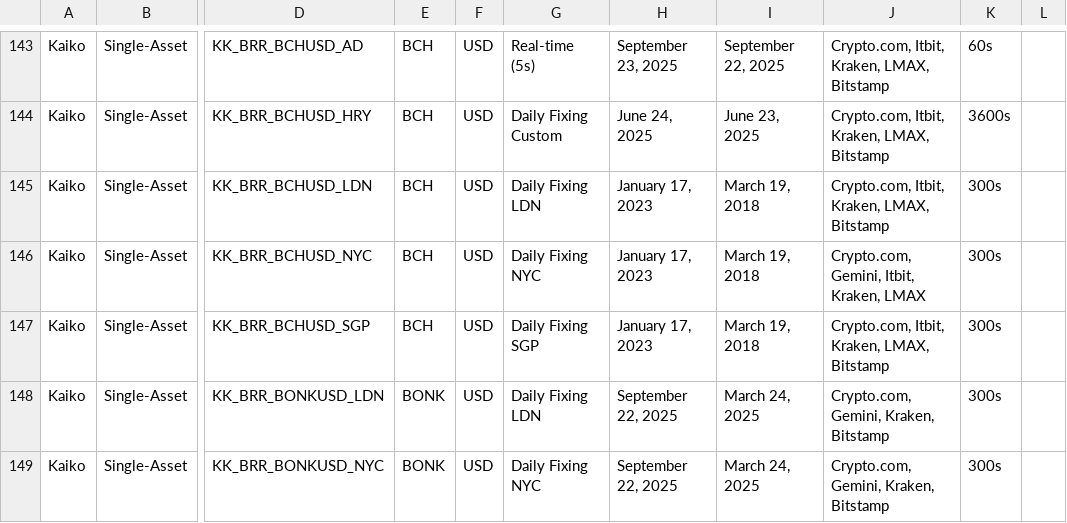
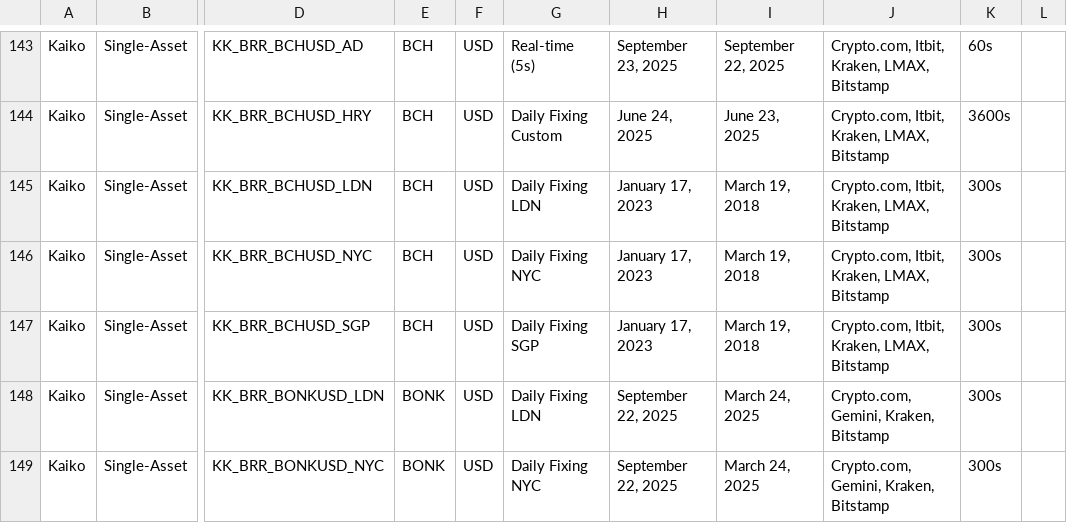
Before and after one commit to rdavill/kaiko_indices_coverage, a CSV file: Reference_Rates_Coverage.csv, drawn as a sheet; only a part is shown, gaps mark what is left out; the diff names each change by its address in the sheet, - before the commit and + after, or states it on an @@ line.

```diff
--- a/Reference_Rates_Coverage.csv
+++ b/Reference_Rates_Coverage.csv
-J146: Crypto.com, Gemini, Itbit, Kraken, LMAX
+J146: Crypto.com, Itbit, Kraken, LMAX, Bitstamp
```
